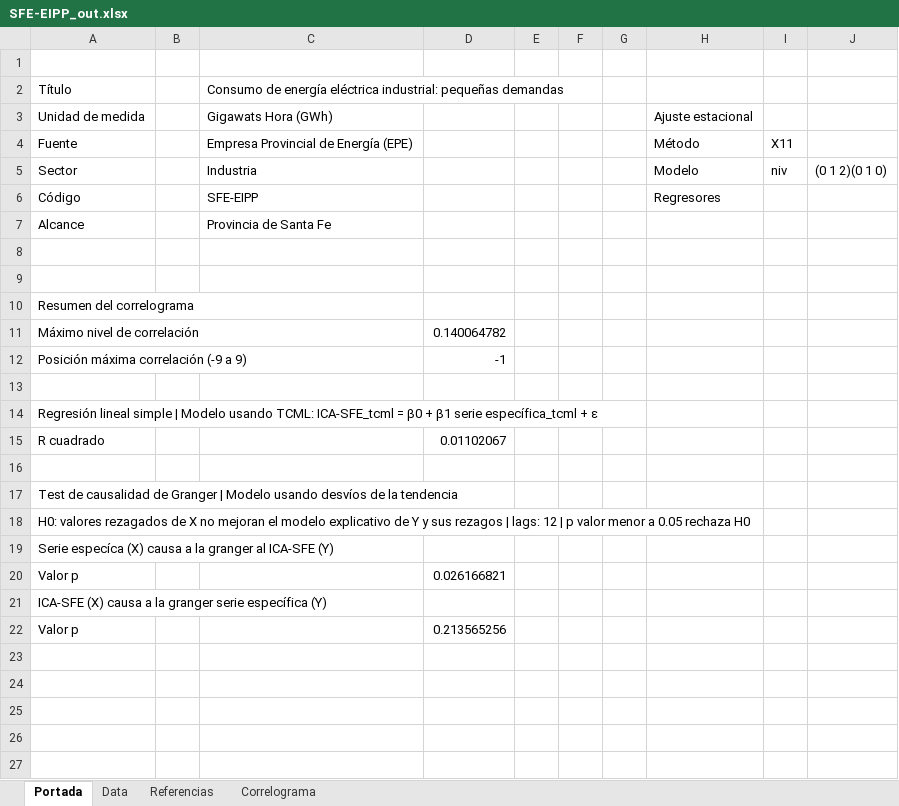
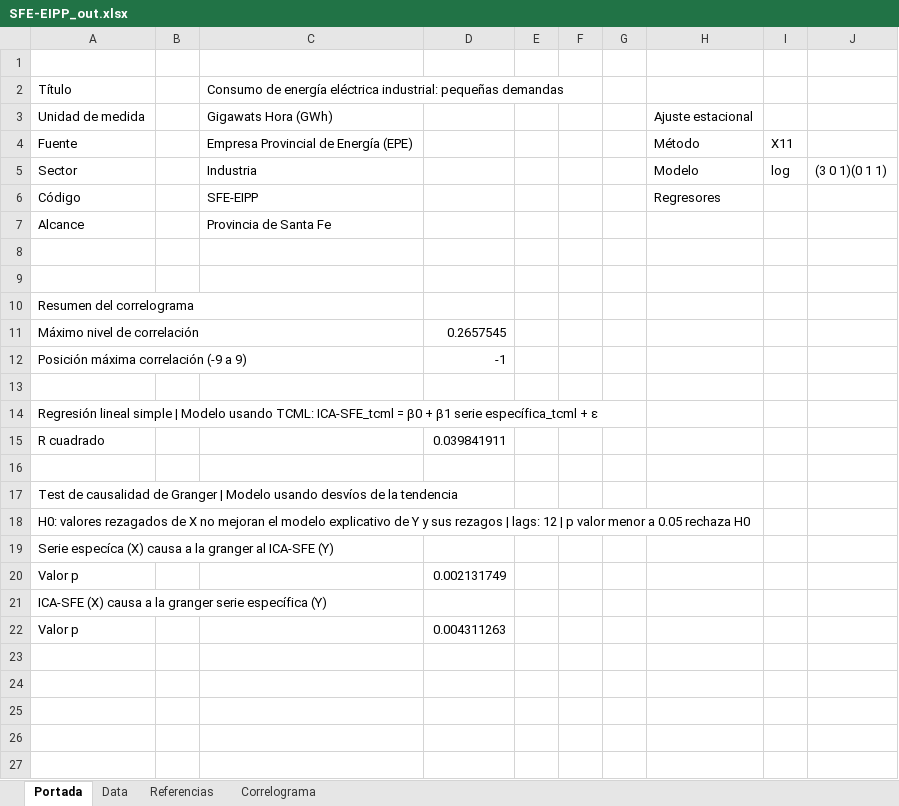
Before and after one commit to CES-BCSF/CicSFE_GitHub, an Excel workbook: indicadores/SFE-EIPP_out.xlsx, sheet Portada, drawn as a sheet; only a part is shown; values as stored, in another font and other column widths than the file's, no borders; the diff names each change by its address in the sheet, - before the commit and + after, or states it on an @@ line.

```diff
--- a/indicadores/SFE-EIPP_out.xlsx (sheet Portada)
+++ b/indicadores/SFE-EIPP_out.xlsx (sheet Portada)
-I5: niv
+I5: log
-J5: (0 1 2)(0 1 0)
+J5: (3 0 1)(0 1 1)
-D11: 0.140064782
+D11: 0.2657545
-D15: 0.01102067
+D15: 0.039841911
-D20: 0.026166821
+D20: 0.002131749
-D22: 0.213565256
+D22: 0.004311263
```
Also changed, not shown: sheet Data, sheet Correlograma, 2 other files.
